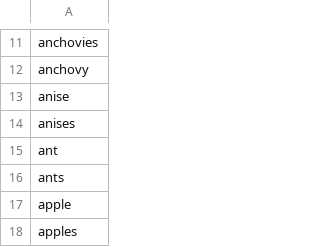
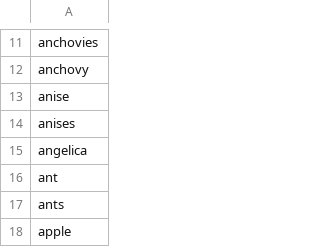
Before and after one commit to k-toast/verble, a CSV file: food_dictionary.csv, drawn as a sheet; only a part is shown, gaps mark what is left out; the shorter side is filled out with more unchanged rows.

Commit message:
fixed angelica

```diff
--- a/food_dictionary.csv
+++ b/food_dictionary.csv
@@ -14,2 +14,3 @@ anise
 anises
+angelica
 ant
```
Also changed, not shown: 1 other file.
